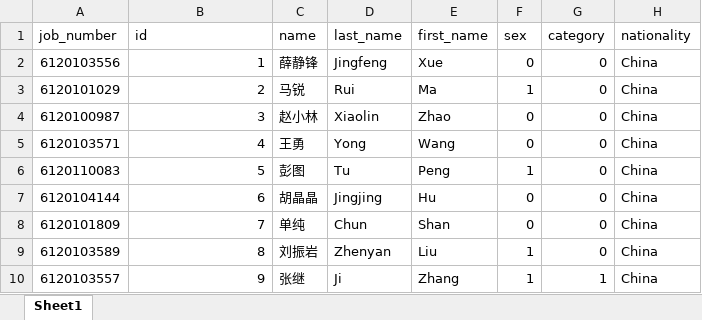
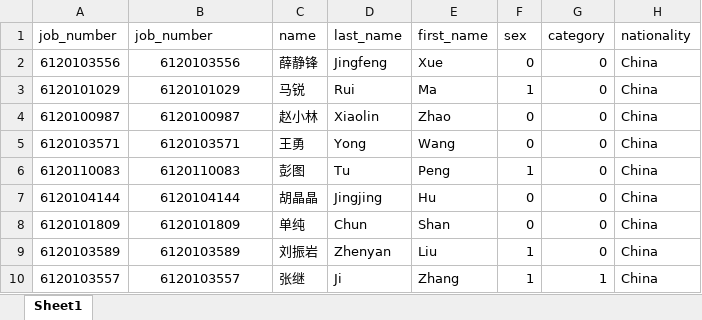
Before and after one commit to BIT-zhangxin/LabWebSystem, an Excel workbook: document/数据库/数据/t_teacher.xlsx, sheet Sheet1, drawn as a sheet; only a part is shown; values as stored, in another font and other column widths than the file's, no borders; the diff names each change by its address in the sheet, - before the commit and + after, or states it on an @@ line.

```diff
--- a/document/数据库/数据/t_teacher.xlsx (sheet Sheet1)
+++ b/document/数据库/数据/t_teacher.xlsx (sheet Sheet1)
-B1: id
+B1: job_number
-B2 (job_number): 1
+B2 (job_number): 6120103556
-B2:B10 alignment: right
+B2:B10 alignment: center
-B3 (job_number): 2
+B3 (job_number): 6120101029
-B4 (job_number): 3
+B4 (job_number): 6120100987
-B5 (job_number): 4
+B5 (job_number): 6120103571
-B6 (job_number): 5
+B6 (job_number): 6120110083
-B7 (job_number): 6
+B7 (job_number): 6120104144
-B8 (job_number): 7
+B8 (job_number): 6120101809
-B9 (job_number): 8
+B9 (job_number): 6120103589
-B10 (job_number): 9
+B10 (job_number): 6120103557
```
Also changed, not shown: document/数据库/数据/t_copy_right.xlsx, document/数据库/数据/t_student.xlsx.
